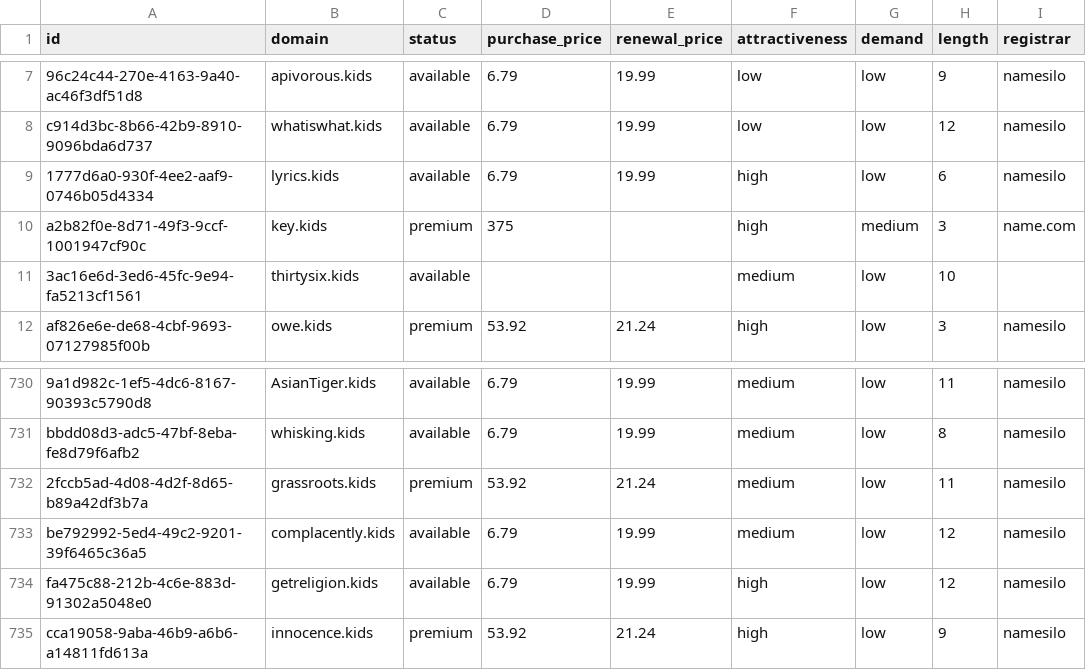
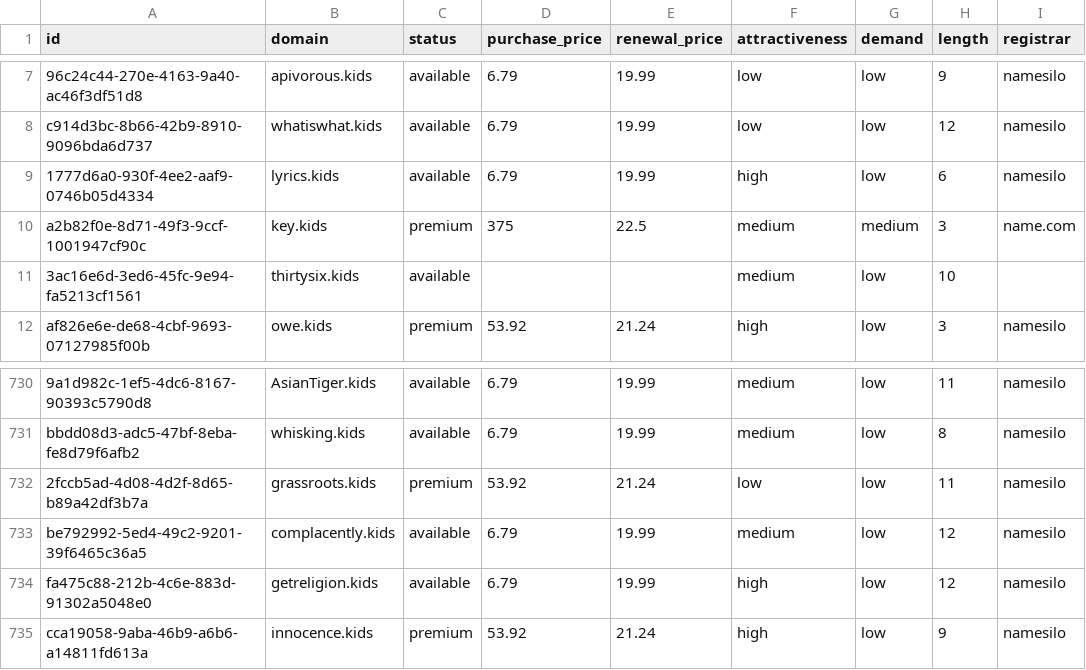
Before and after one commit to UniqueDomains/kids-oneword-domains, a CSV file: kids.csv, drawn as a sheet; only a part is shown, gaps mark what is left out; the diff names each change by its address in the sheet, - before the commit and + after, or states it on an @@ line.

Commit message:
Domains update

```diff
--- a/kids.csv
+++ b/kids.csv
-E10 (renewal_price): (empty)
+E10 (renewal_price): 22.5
-F10 (attractiveness): high
+F10 (attractiveness): medium
-F732 (attractiveness): medium
+F732 (attractiveness): low
```
Also changed, not shown: 4 other files.
